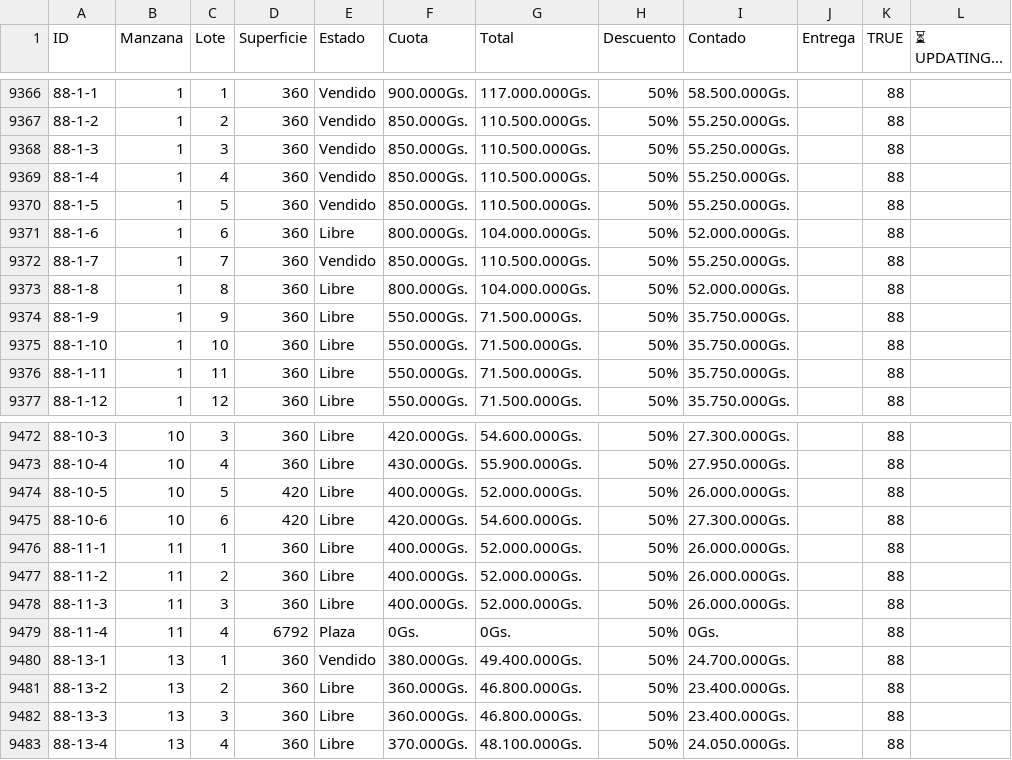
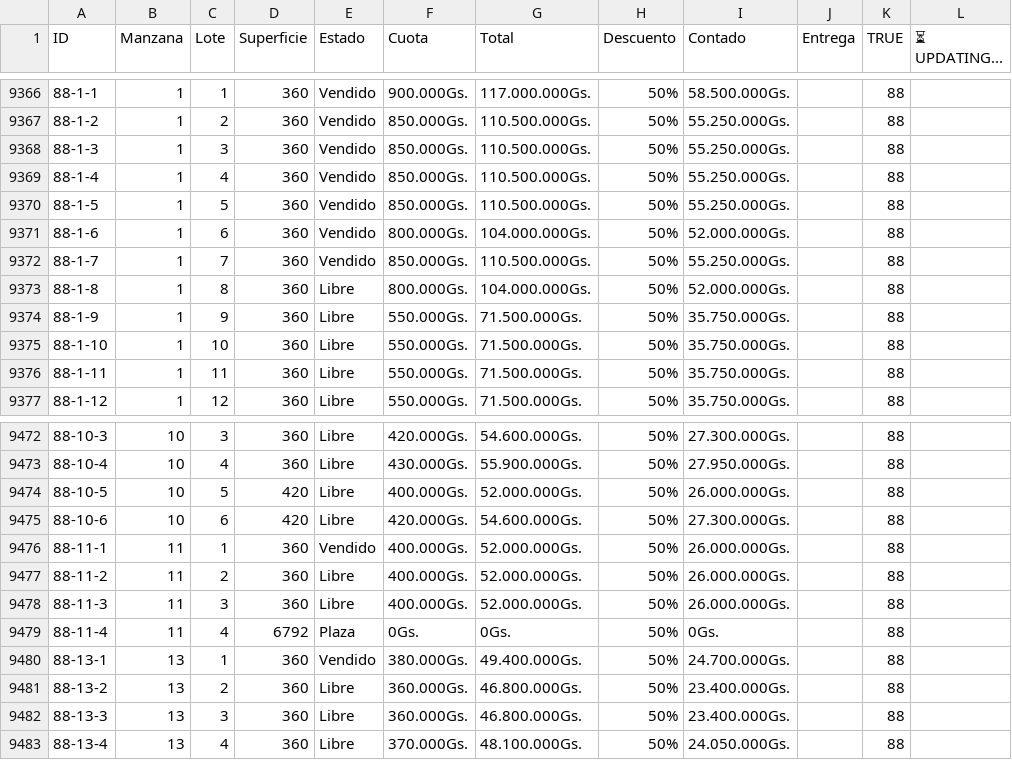
Before and after one commit to NISAWEBAPP/WEB-APP, a CSV file: NISA TABLA.csv, drawn as a sheet; only a part is shown, gaps mark what is left out.

Commit message:
Actualización desde Móvil/Sheets (12/30/2025, 11:00:48 AM)

```diff
--- a/NISA TABLA.csv
+++ b/NISA TABLA.csv
@@ -9370,3 +9370,3 @@ ID,Manzana,Lote,Superficie,Estado,Cuota,Total,Descuento,Contado,Entrega ,TRUE,
 88-1-5,1,5,360,Vendido,850.000Gs.,110.500.000Gs.,50%,55.250.000Gs.,,88,
-88-1-6,1,6,360,Libre,800.000Gs.,104.000.000Gs.,50%,52.000.000Gs.,,88,
+88-1-6,1,6,360,Vendido,800.000Gs.,104.000.000Gs.,50%,52.000.000Gs.,,88,
 88-1-7,1,7,360,Vendido,850.000Gs.,110.500.000Gs.,50%,55.250.000Gs.,,88,
@@ -9475,3 +9475,3 @@ ID,Manzana,Lote,Superficie,Estado,Cuota,Total,Descuento,Contado,Entrega ,TRUE,
 88-10-6,10,6,420,Libre,420.000Gs.,54.600.000Gs.,50%,27.300.000Gs.,,88,
-88-11-1,11,1,360,Libre,400.000Gs.,52.000.000Gs.,50%,26.000.000Gs.,,88,
+88-11-1,11,1,360,Vendido,400.000Gs.,52.000.000Gs.,50%,26.000.000Gs.,,88,
 88-11-2,11,2,360,Libre,400.000Gs.,52.000.000Gs.,50%,26.000.000Gs.,,88,
```
